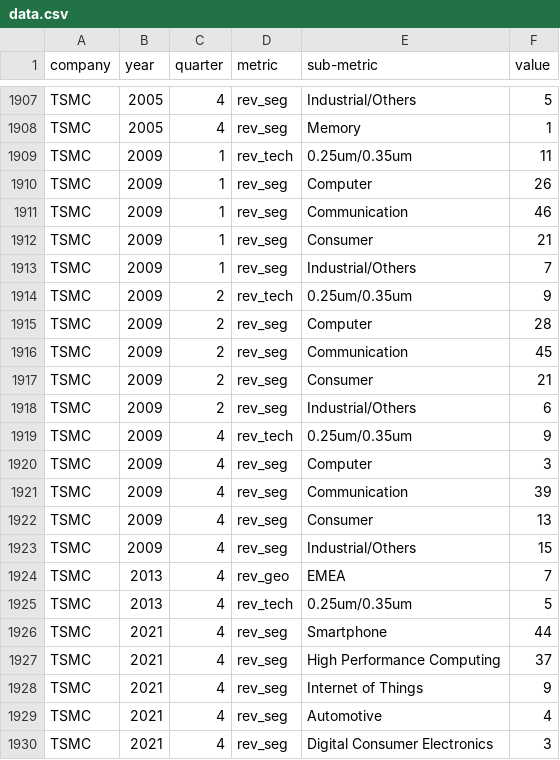
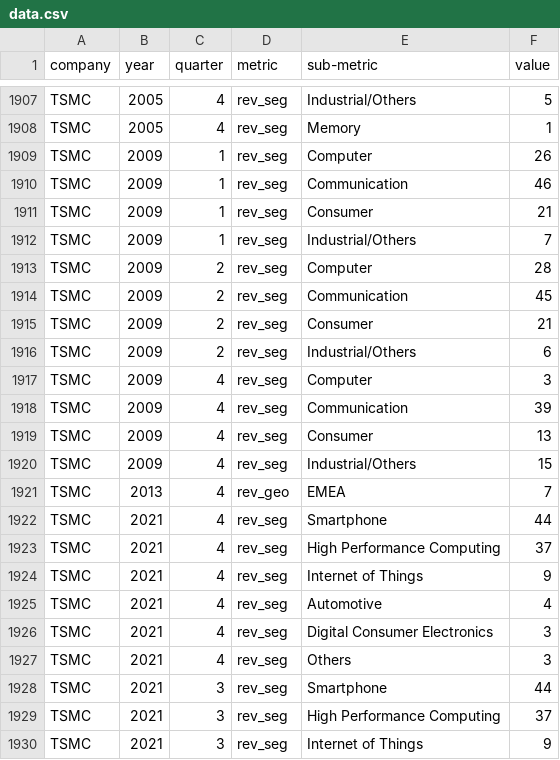
Before and after one commit to chuyishang/Intel-Project, a CSV file: data/data.csv, drawn as a sheet; only a part is shown, gaps mark what is left out; the shorter side is filled out with more unchanged rows.

Commit message:
minor fix 2

```diff
--- a/data/data.csv
+++ b/data/data.csv
@@ -1908,3 +1908,2 @@ TSMC,2005,4,rev_seg,Industrial/Others,5
 TSMC,2005,4,rev_seg,Memory,1
-TSMC,2009,1,rev_tech,0.25um/0.35um,11
 TSMC,2009,1,rev_seg,Computer,26
@@ -1913,3 +1912,2 @@ TSMC,2009,1,rev_seg,Consumer,21
 TSMC,2009,1,rev_seg,Industrial/Others,7
-TSMC,2009,2,rev_tech,0.25um/0.35um,9
 TSMC,2009,2,rev_seg,Computer,28
@@ -1918,3 +1916,2 @@ TSMC,2009,2,rev_seg,Consumer,21
 TSMC,2009,2,rev_seg,Industrial/Others,6
-TSMC,2009,4,rev_tech,0.25um/0.35um,9
 TSMC,2009,4,rev_seg,Computer,3
@@ -1924,3 +1921,2 @@ TSMC,2009,4,rev_seg,Industrial/Others,15
 TSMC,2013,4,rev_geo,EMEA,7
-TSMC,2013,4,rev_tech,0.25um/0.35um,5
 TSMC,2021,4,rev_seg,Smartphone,44
```
